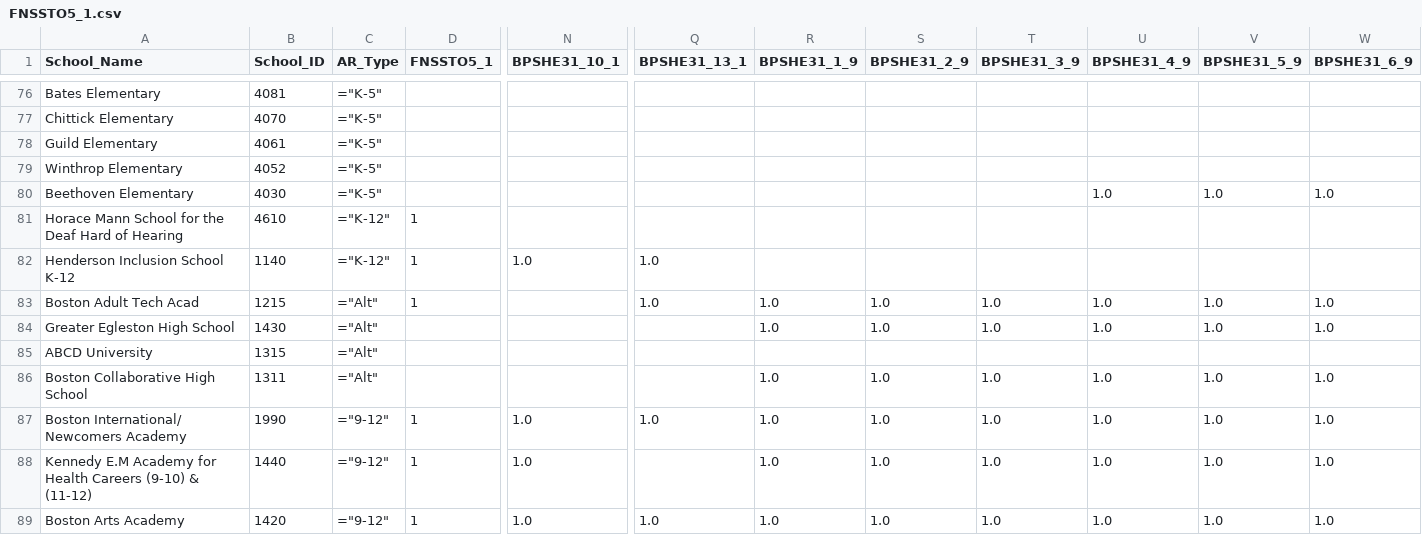
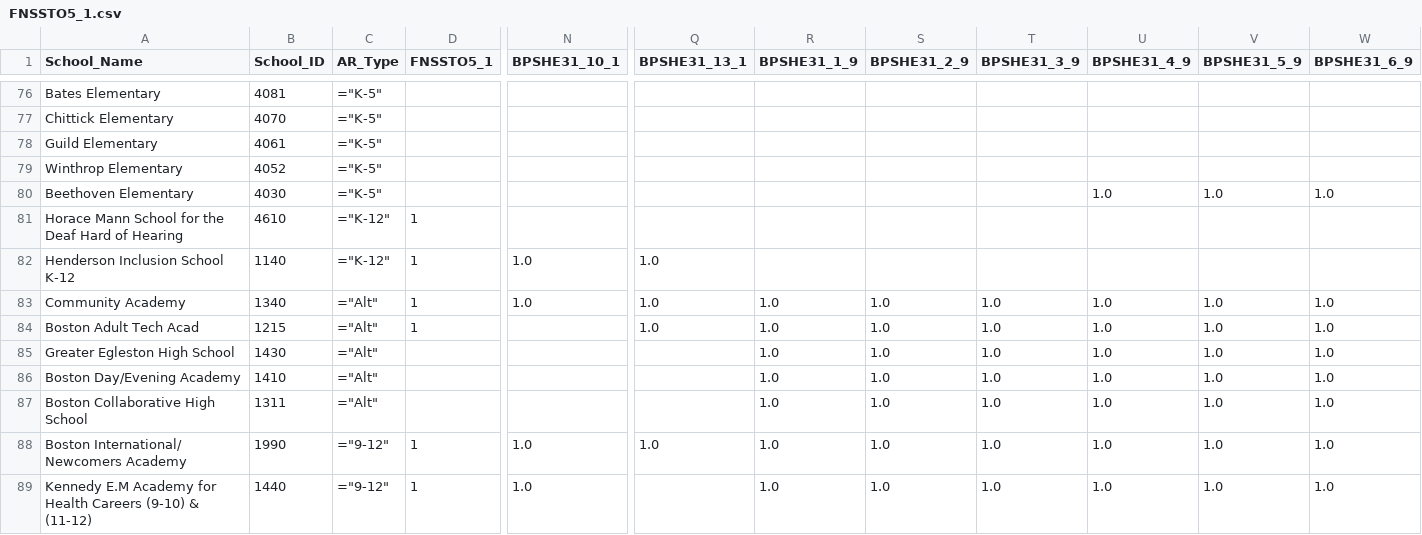
Before and after one commit to aeppacher/CHE-Crosswalk, a CSV file: output_files/FNSSTO5_1.csv, drawn as a sheet; only a part is shown, gaps mark what is left out; the shorter side is filled out with more unchanged rows; removed rows and columns are numbered as before the commit, all else as after; rows hold the shown columns only; the diff covers the shown part only; the diff names each change by its address in the sheet, - before the commit and + after, or states it on an @@ line.

```diff
--- a/output_files/FNSSTO5_1.csv
+++ b/output_files/FNSSTO5_1.csv
+row 83: Community Academy | 1340 | ="Alt" | 1 | 1.0 | 1.0 | 1.0 | 1.0 | 1.0 | 1.0 | 1.0 | 1.0
-row 85: ABCD University | 1315 | ="Alt"
+row 86: Boston Day/Evening Academy | 1410 | ="Alt" |  |  |  | 1.0 | 1.0 | 1.0 | 1.0 | 1.0 | 1.0
```
Also changed, not shown: 4 added rows, 6 removed rows and 3 edited cells elsewhere in this file, data/Profiles_2018.csv, output_files/PEPAIMO4_1.csv, 40 other files.
